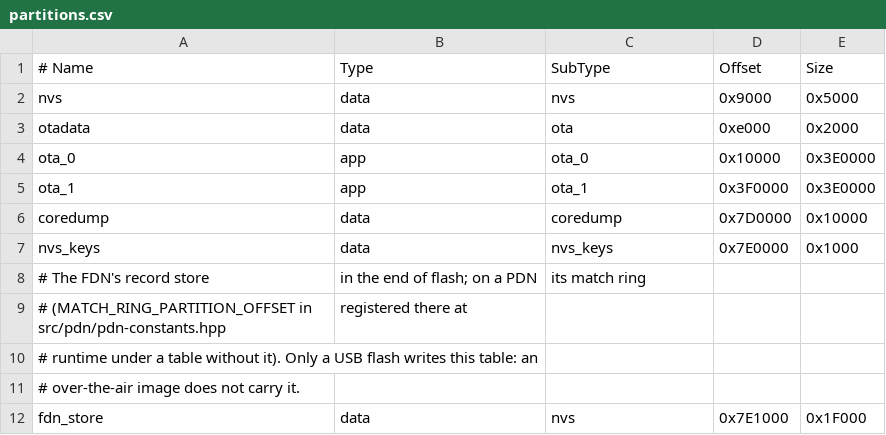
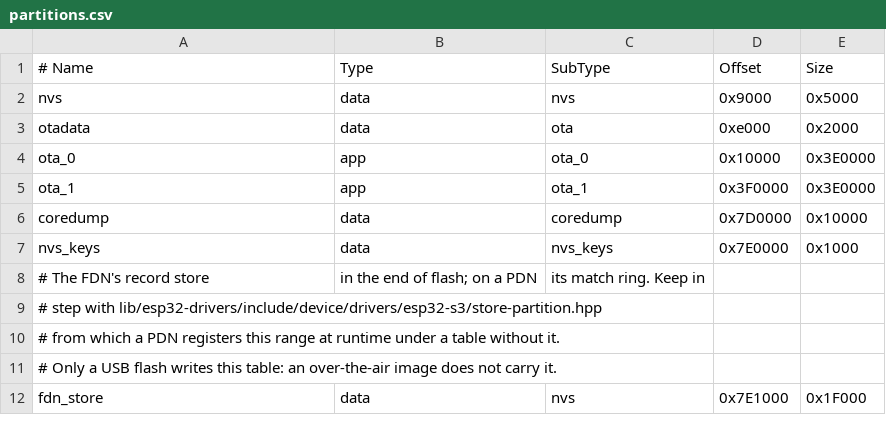
Before and after one commit to alleycatassetacquisitions/pdn, a CSV file: partitions.csv, drawn as a sheet.

Commit message:
pdn: lens fixes for the match ring move

```diff
--- a/partitions.csv
+++ b/partitions.csv
@@ -7,6 +7,6 @@ coredump, data,  coredump, 0x7D0000, 0x10000
 nvs_keys, data,  nvs_keys, 0x7E0000, 0x1000
-# The FDN's record store, in the end of flash; on a PDN, its match ring
-# (MATCH_RING_PARTITION_OFFSET in src/pdn/pdn-constants.hpp, registered there at
-# runtime under a table without it). Only a USB flash writes this table: an
-# over-the-air image does not carry it.
+# The FDN's record store, in the end of flash; on a PDN, its match ring. Keep in
+# step with lib/esp32-drivers/include/device/drivers/esp32-s3/store-partition.hpp,
+# from which a PDN registers this range at runtime under a table without it.
+# Only a USB flash writes this table: an over-the-air image does not carry it.
 fdn_store, data, nvs,      0x7E1000, 0x1F000
```
Also changed, not shown: 10 other files.
